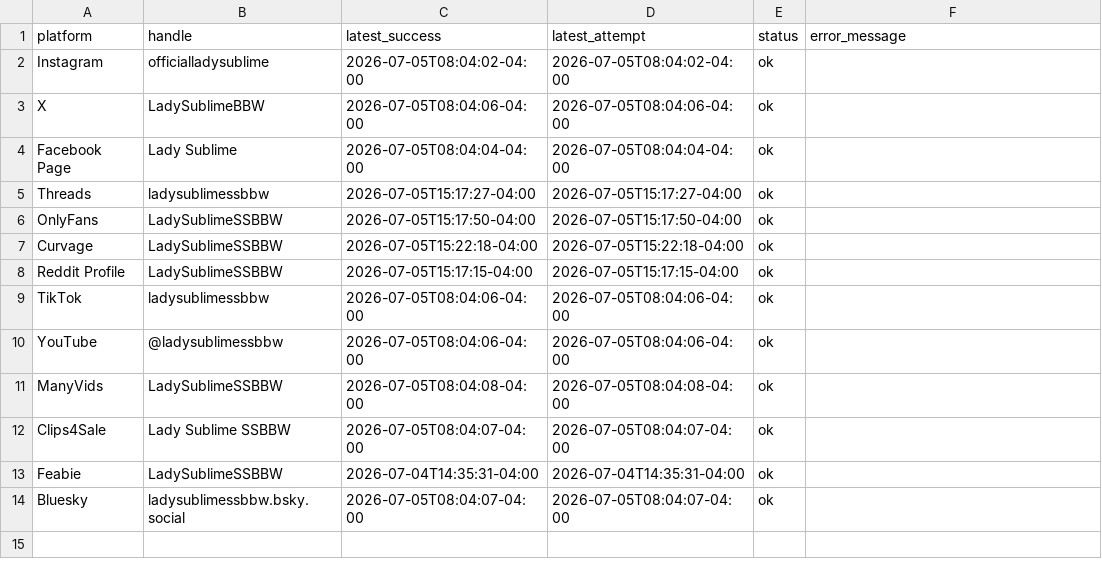
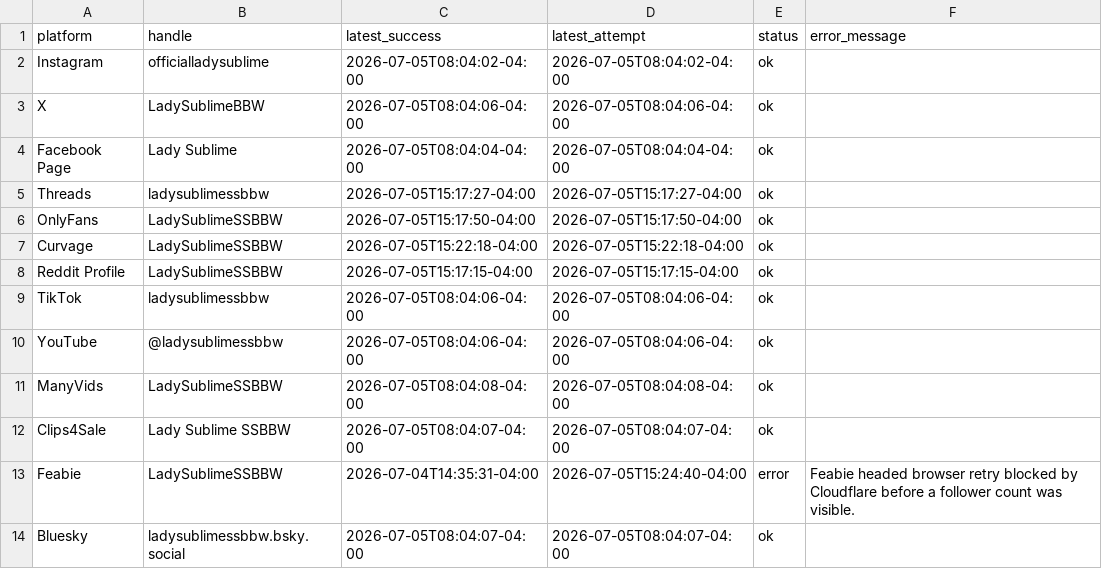
Before and after one commit to Trippaeon3/sublime-social-tracker-site, a CSV file: dashboard/data/source_freshness.csv, drawn as a sheet.

Commit message:
Refresh social dashboard snapshot

```diff
--- a/dashboard/data/source_freshness.csv
+++ b/dashboard/data/source_freshness.csv
@@ -12,3 +12,3 @@ ManyVids,LadySublimeSSBBW,2026-07-05T08:04:08-04:00,2026-07-05T08:04:08-04:00,ok
 Clips4Sale,Lady Sublime SSBBW,2026-07-05T08:04:07-04:00,2026-07-05T08:04:07-04:00,ok,
-Feabie,LadySublimeSSBBW,2026-07-04T14:35:31-04:00,2026-07-04T14:35:31-04:00,ok,
+Feabie,LadySublimeSSBBW,2026-07-04T14:35:31-04:00,2026-07-05T15:24:40-04:00,error,Feabie headed browser retry blocked by Cloudflare before a follower count was visible.
 Bluesky,ladysublimessbbw.bsky.social,2026-07-05T08:04:07-04:00,2026-07-05T08:04:07-04:00,ok,
```
Also changed, not shown: 2 other files.
